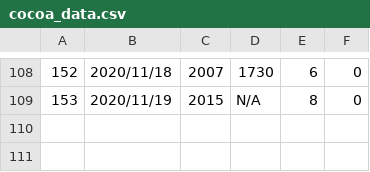
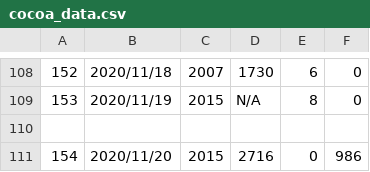
Before and after one commit to Unagi2/cocoa-getinfo, a CSV file: log_pool/cocoa_data.csv, drawn as a sheet; only a part is shown, gaps mark what is left out; the diff names each change by its address in the sheet, - before the commit and + after, or states it on an @@ line.

```diff
--- a/log_pool/cocoa_data.csv
+++ b/log_pool/cocoa_data.csv
+row 110: (empty)
+row 111: 154 | 2020/11/20 | 2015 | 2716 | 0 | 986
```
Also changed, not shown: log_pool/df.csv, log_pool/df_interpolate.csv, 9 other files.
